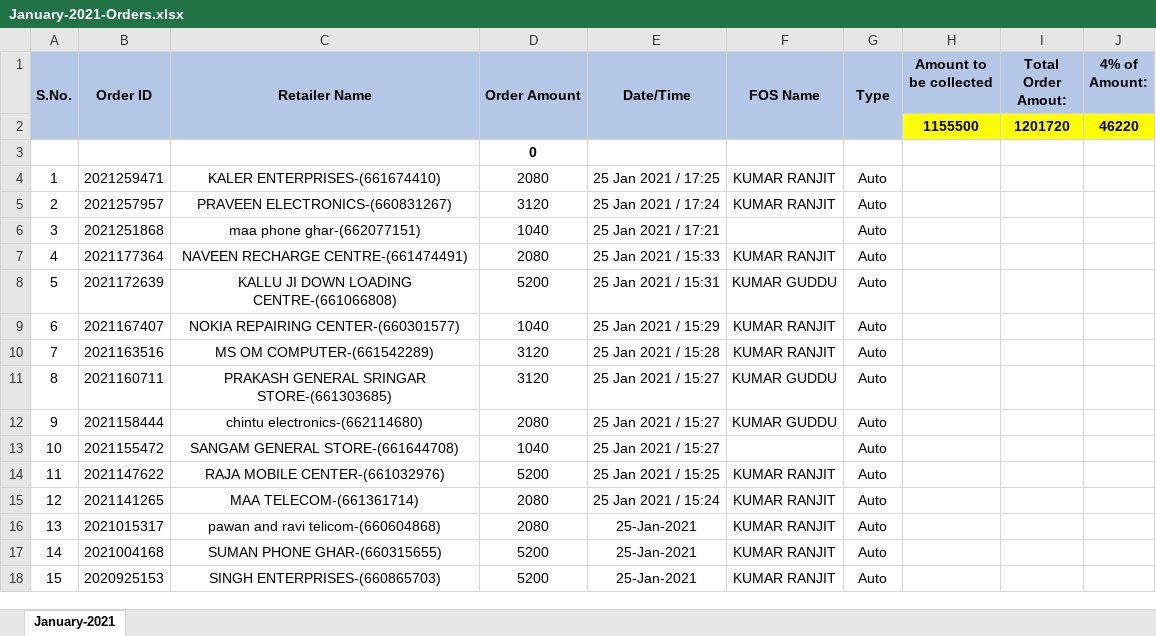
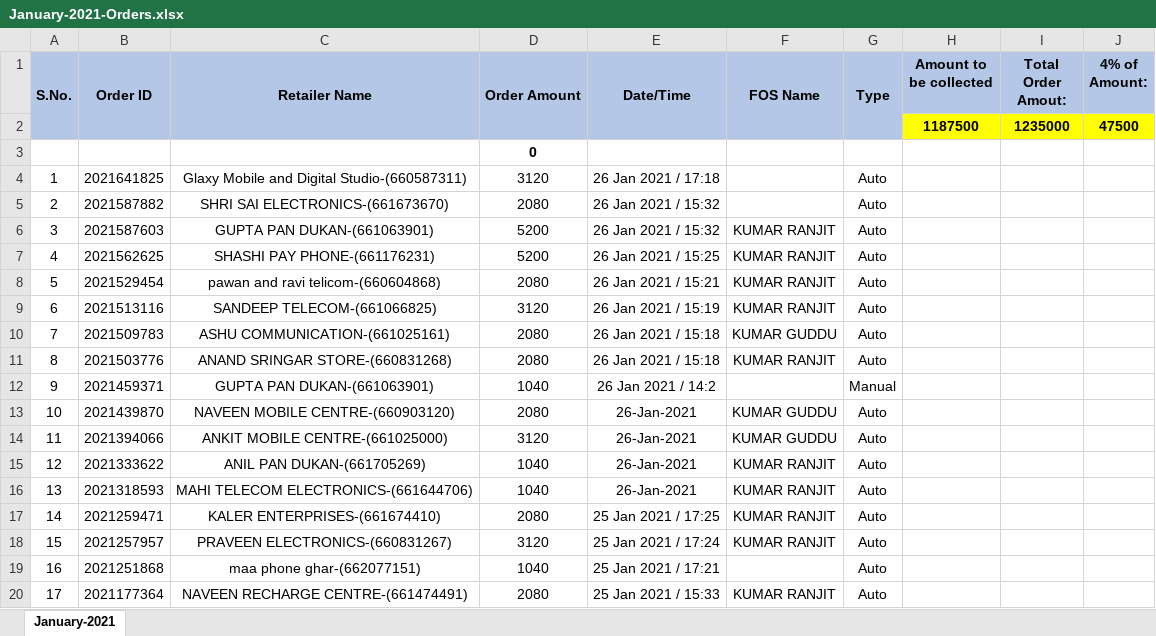
Before and after one commit to PalakEnterprises/DailyReport, an Excel workbook: Daily Orders/January-2021-Orders.xlsx, sheet January-2021, drawn as a sheet; only a part is shown; the shorter side is filled out with more unchanged rows; values as stored, in another font and other column widths than the file's, no borders; charts and pictures not drawn; removed rows and columns are numbered as before the commit, all else as after; the diff names each change by its address in the sheet, - before the commit and + after, or states it on an @@ line.

Commit message:
data till 26Jan 8PM

```diff
--- a/Daily Orders/January-2021-Orders.xlsx (sheet January-2021)
+++ b/Daily Orders/January-2021-Orders.xlsx (sheet January-2021)
-row 2:  |  |  |  |  |  |  | 1155500 | 1201720 | 46220
+row 2:  |  |  |  |  |  |  | 1187500 | 1235000 | 47500
+row 4: 1 | 2021641825 | Glaxy Mobile and Digital Studio-(660587311) | 3120 | 26 Jan 2021 / 17:18 |  | Auto
+row 5: 2 | 2021587882 | SHRI SAI ELECTRONICS-(661673670) | 2080 | 26 Jan 2021 / 15:32 |  | Auto
+row 6: 3 | 2021587603 | GUPTA PAN DUKAN-(661063901) | 5200 | 26 Jan 2021 / 15:32 | KUMAR RANJIT | Auto
+row 7: 4 | 2021562625 | SHASHI PAY PHONE-(661176231) | 5200 | 26 Jan 2021 / 15:25 | KUMAR RANJIT | Auto
+row 8: 5 | 2021529454 | pawan and ravi telicom-(660604868) | 2080 | 26 Jan 2021 / 15:21 | KUMAR RANJIT | Auto
+row 9: 6 | 2021513116 | SANDEEP TELECOM-(661066825) | 3120 | 26 Jan 2021 / 15:19 | KUMAR RANJIT | Auto
+row 10: 7 | 2021509783 | ASHU COMMUNICATION-(661025161) | 2080 | 26 Jan 2021 / 15:18 | KUMAR GUDDU | Auto
+row 11: 8 | 2021503776 | ANAND SRINGAR STORE-(660831268) | 2080 | 26 Jan 2021 / 15:18 | KUMAR RANJIT | Auto
+row 12: 9 | 2021459371 | GUPTA PAN DUKAN-(661063901) | 1040 | 26 Jan 2021 / 14:2 |  | Manual
+row 13: 10 | 2021439870 | NAVEEN MOBILE CENTRE-(660903120) | 2080 | 26-Jan-2021 | KUMAR GUDDU | Auto
+row 14: 11 | 2021394066 | ANKIT MOBILE CENTRE-(661025000) | 3120 | 26-Jan-2021 | KUMAR GUDDU | Auto
+row 15: 12 | 2021333622 | ANIL PAN DUKAN-(661705269) | 1040 | 26-Jan-2021 | KUMAR RANJIT | Auto
+row 16: 13 | 2021318593 | MAHI TELECOM ELECTRONICS-(661644706) | 1040 | 26-Jan-2021 | KUMAR RANJIT | Auto
@@ column A (S.No.) renumbered from row 17 down @@
```
Also changed, not shown: charts or pictures, Daily Collection/January-2021-Collection.xlsx, Daily Orders/January-2021-RetailerWiseOrder.xlsx, 1 other file.
